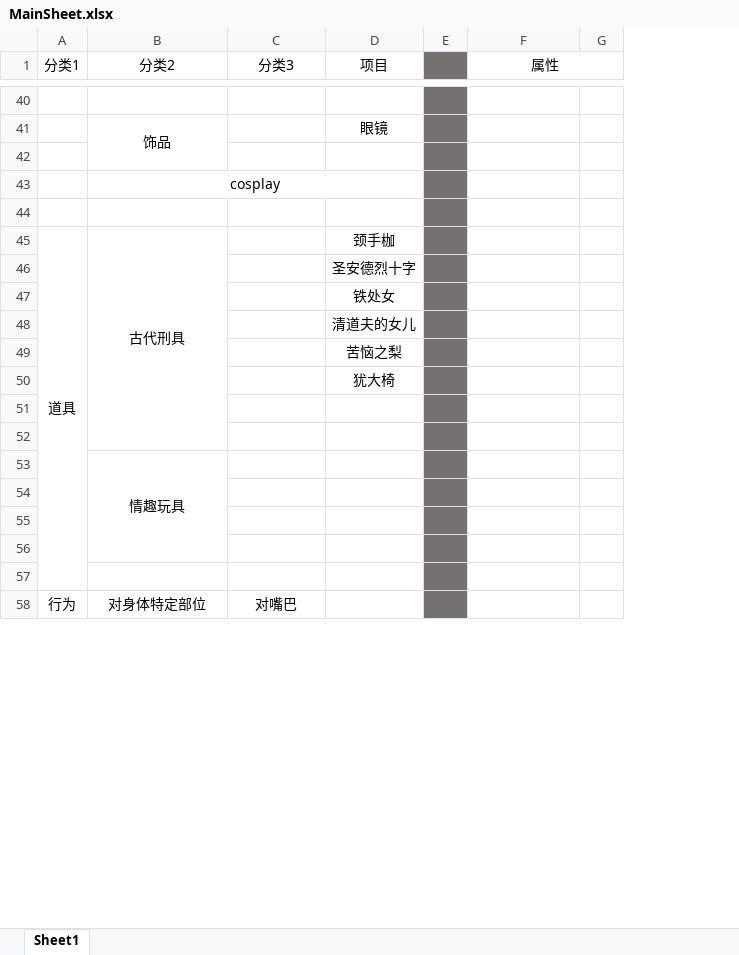
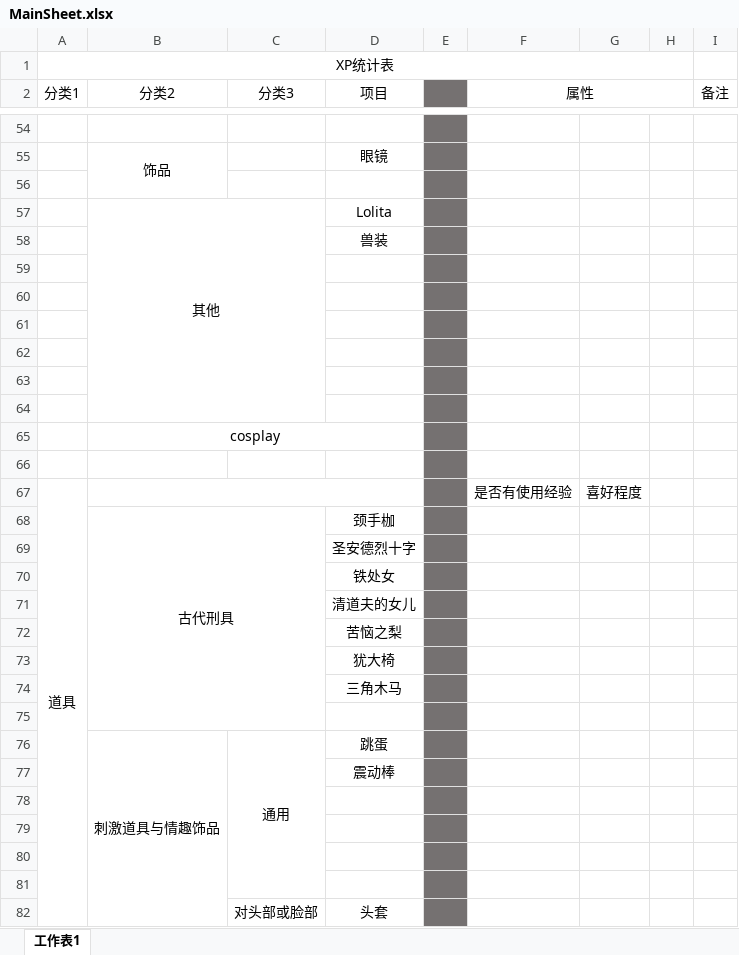
Before and after one commit to XiyuMomo/XP, an Excel workbook: MainSheet.xlsx, sheet 工作表1, drawn as a sheet; only a part is shown, gaps mark what is left out; values as stored, in another font and other column widths than the file's, no borders; removed rows and columns are numbered as before the commit, all else as after; the diff covers the shown part only; the diff names each change by its address in the sheet, - before the commit and + after, or states it on an @@ line.

```diff
--- a/MainSheet.xlsx (sheet 工作表1)
+++ b/MainSheet.xlsx (sheet 工作表1)
-sheet tab: Sheet1
+sheet tab: 工作表1
-column G, empty
+column G, empty
+column H, empty
+column I (备注), empty
+row 1: XP统计表
+row 57:  | 其他 |  | Lolita
+row 58:  |  |  | 兽装
+row 59: (empty)
+row 60: (empty)
+row 61: (empty)
+row 62: (empty)
+row 63: (empty)
+row 64: (empty)
+row 67: 道具 |  |  |  |  | 是否有使用经验 | 喜好程度
-A68 (分类1): 道具
+A68 (分类1): (empty)
-A45:A57 merged
-B45:B52 merged
+B68:C75 merged
+row 74:  |  |  | 三角木马
-row 76: (empty)
+row 76:  | 刺激道具与情趣饰品 | 通用 | 跳蛋
+B76:B119 merged
+C76:C81 merged
-row 53:  | 情趣玩具
+row 77:  |  |  | 震动棒
-row 58: 行为 | 对身体特定部位 | 对嘴巴
+row 82:  |  | 对头部或脸部 | 头套
```
Also changed, not shown: 272 added rows, 14 removed rows, 1 moved row, 20 edited cells and merged cells elsewhere in this sheet, 2 other files.
